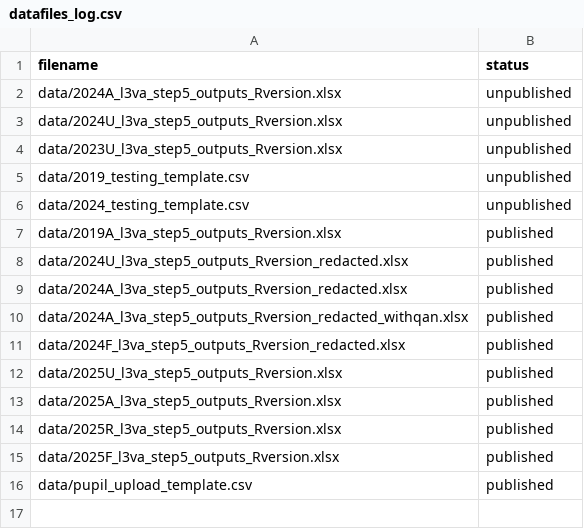
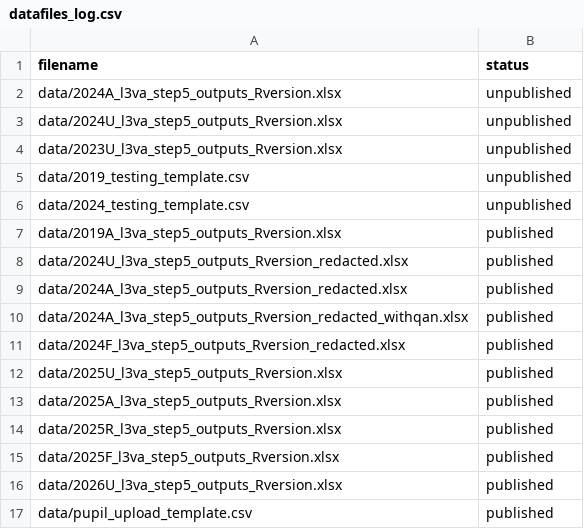
Before and after one commit to dfe-analytical-services/16-18-ready-reckoners, a CSV file: datafiles_log.csv, drawn as a sheet; the diff names each change by its address in the sheet, - before the commit and + after, or states it on an @@ line.

```diff
--- a/datafiles_log.csv
+++ b/datafiles_log.csv
+row 16: data/2026U_l3va_step5_outputs_Rversion.xlsx | published
```
Also changed, not shown: 14 other files.
